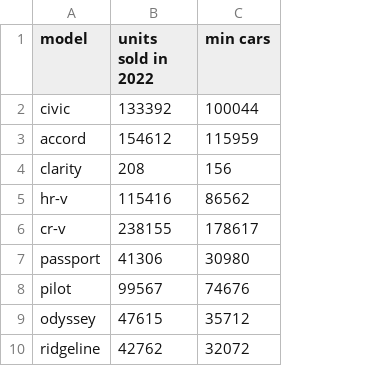
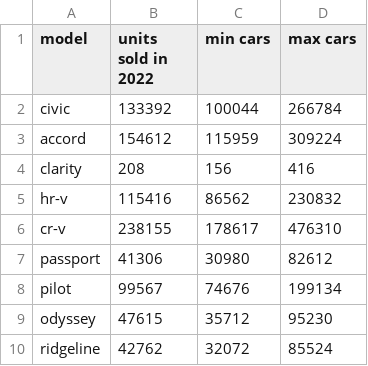
Before and after one commit to stanulet27/ISE3230-Final-Project, a CSV file: HondaSales.csv, drawn as a sheet; the diff names each change by its address in the sheet, - before the commit and + after, or states it on an @@ line.

```diff
--- a/HondaSales.csv
+++ b/HondaSales.csv
+column D (max cars), rows 2-10: 266784 | 309224 | 416 | 230832 | 476310 | 82612 | 199134 | 95230 | 85524
```
Also changed, not shown: 1 other file.
